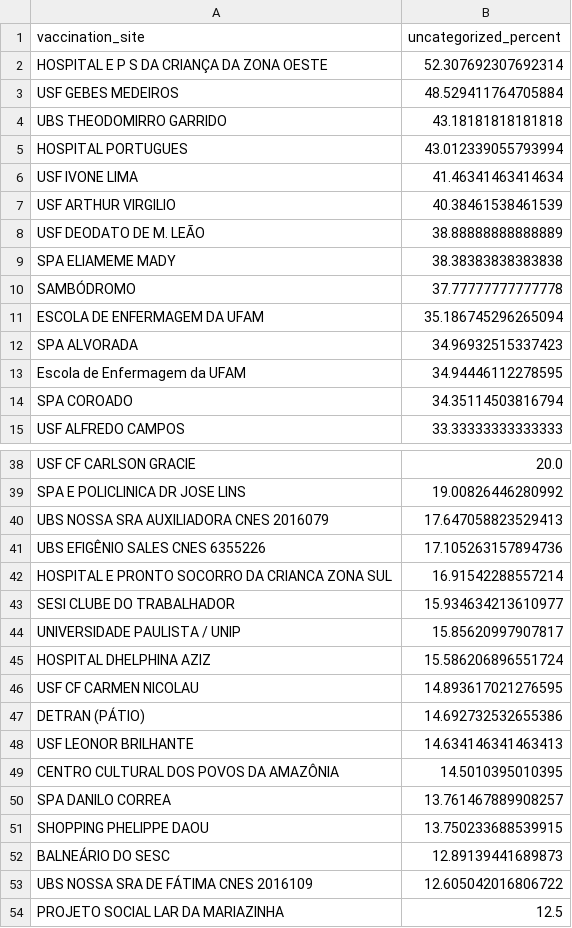
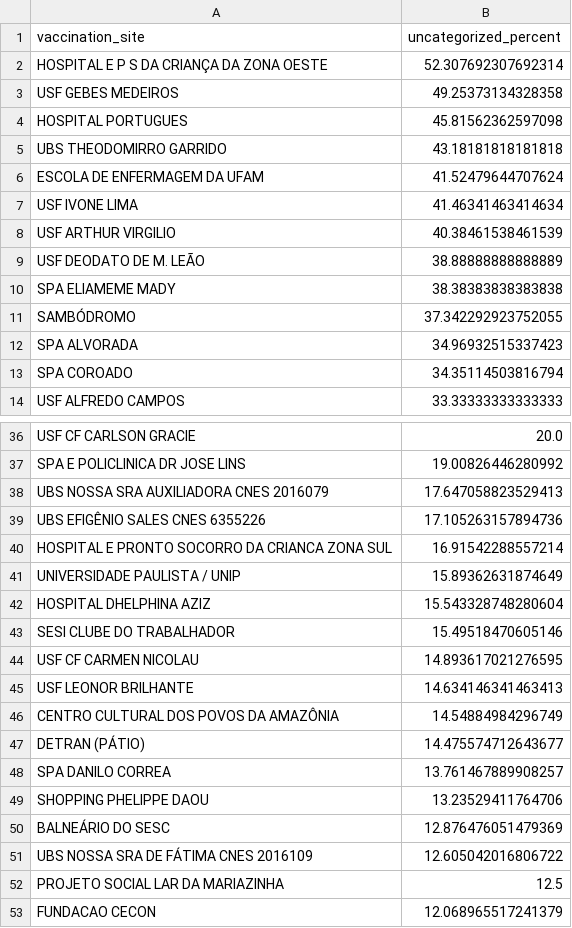
Before and after one commit to CodeForManaus/vacina-manaus-backend, a CSV file: analytics/uncategorized_service_group_by_vaccination_site_percent.csv, drawn as a sheet; only a part is shown, gaps mark what is left out; the shorter side is filled out with more unchanged rows; the diff covers the shown part only.

```diff
--- a/analytics/uncategorized_service_group_by_vaccination_site_percent.csv
+++ b/analytics/uncategorized_service_group_by_vaccination_site_percent.csv
@@ -2,5 +2,6 @@
 HOSPITAL E P S DA CRIANÇA DA ZONA OESTE,52.307692307692314
-USF GEBES MEDEIROS,48.529411764705884
+USF GEBES MEDEIROS,49.25373134328358
+HOSPITAL PORTUGUES,45.81562362597098
 UBS THEODOMIRRO GARRIDO,43.18181818181818
-HOSPITAL PORTUGUES,43.012339055793994
+ESCOLA DE ENFERMAGEM DA UFAM,41.52479644707624
 USF IVONE LIMA,41.46341463414634
@@ -9,6 +10,4 @@ USF DEODATO DE M. LEÃO,38.88888888888889
 SPA ELIAMEME MADY,38.38383838383838
-SAMBÓDROMO,37.77777777777778
-ESCOLA DE ENFERMAGEM DA UFAM,35.186745296265094
+SAMBÓDROMO,37.342292923752055
 SPA ALVORADA,34.96932515337423
-Escola de Enfermagem da UFAM,34.94446112278595
 SPA COROADO,34.35114503816794
@@ -42,12 +40,12 @@ UBS EFIGÊNIO SALES CNES 6355226,17.105263157894736
 HOSPITAL E PRONTO SOCORRO DA CRIANCA ZONA SUL,16.91542288557214
-SESI CLUBE DO TRABALHADOR,15.934634213610977
-UNIVERSIDADE PAULISTA / UNIP,15.85620997907817
-HOSPITAL DHELPHINA AZIZ,15.586206896551724
+UNIVERSIDADE PAULISTA / UNIP,15.89362631874649
+HOSPITAL DHELPHINA AZIZ,15.543328748280604
+SESI CLUBE DO TRABALHADOR,15.49518470605146
 USF CF CARMEN NICOLAU,14.893617021276595
-DETRAN (PÁTIO),14.692732532655386
 USF LEONOR BRILHANTE,14.634146341463413
-CENTRO CULTURAL DOS POVOS DA AMAZÔNIA,14.5010395010395
+CENTRO CULTURAL DOS POVOS DA AMAZÔNIA,14.54884984296749
+DETRAN (PÁTIO),14.475574712643677
 SPA DANILO CORREA,13.761467889908257
-SHOPPING PHELIPPE DAOU,13.750233688539915
-BALNEÁRIO DO SESC,12.89139441689873
+SHOPPING PHELIPPE DAOU,13.23529411764706
+BALNEÁRIO DO SESC,12.876476051479369
 UBS NOSSA SRA DE FÁTIMA CNES 2016109,12.605042016806722
```
Also changed, not shown: 2 added rows, 4 removed rows and 1 moved row elsewhere in this file, analytics/uncategorized_service_group_by_vaccination_site_full_data.csv, analytics/vaccination_site_count.csv, 34 other files.
